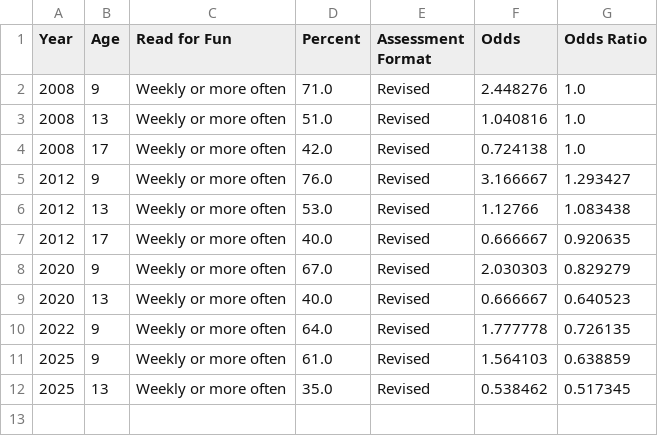
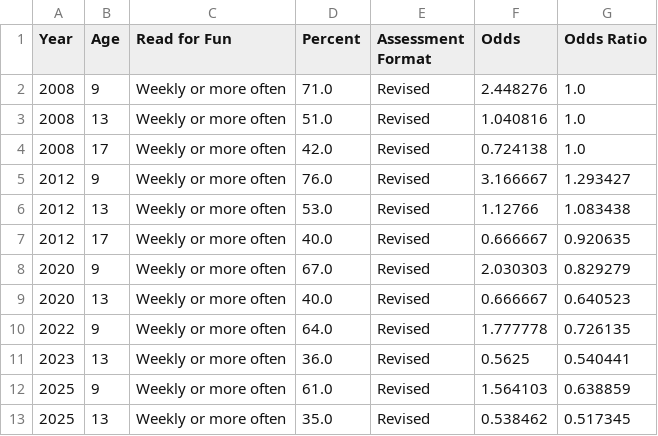
Before and after one commit to erikfredner/ends-of-reading, a CSV file: data/derived/ltt_or_weekly_revised.csv, drawn as a sheet; the diff names each change by its address in the sheet, - before the commit and + after, or states it on an @@ line.

```diff
--- a/data/derived/ltt_or_weekly_revised.csv
+++ b/data/derived/ltt_or_weekly_revised.csv
+row 11: 2023 | 13 | Weekly or more often | 36.0 | Revised | 0.5625 | 0.540441
```
Also changed, not shown: data/derived/ltt.csv, data/derived/ltt_or.csv, 13 other files.
